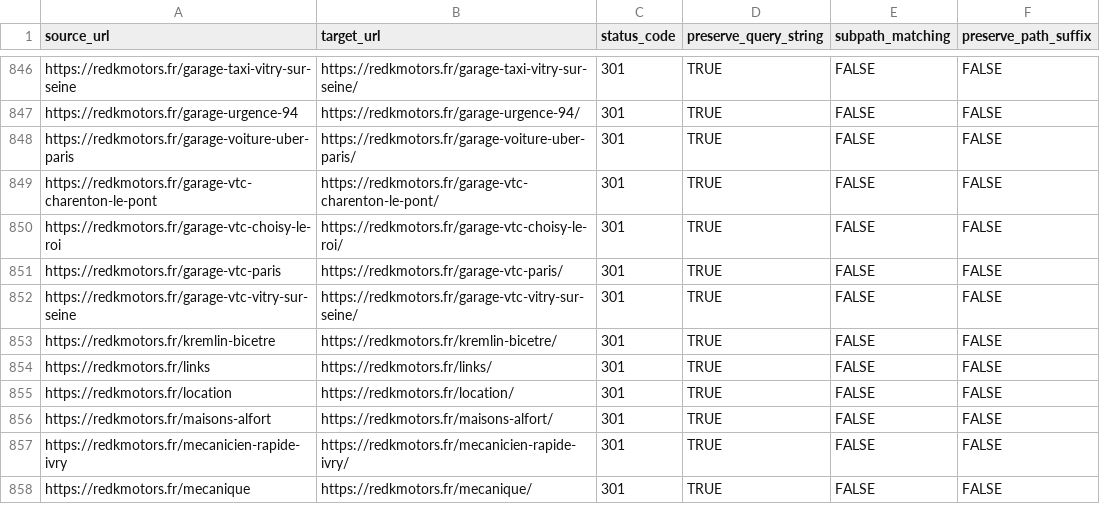
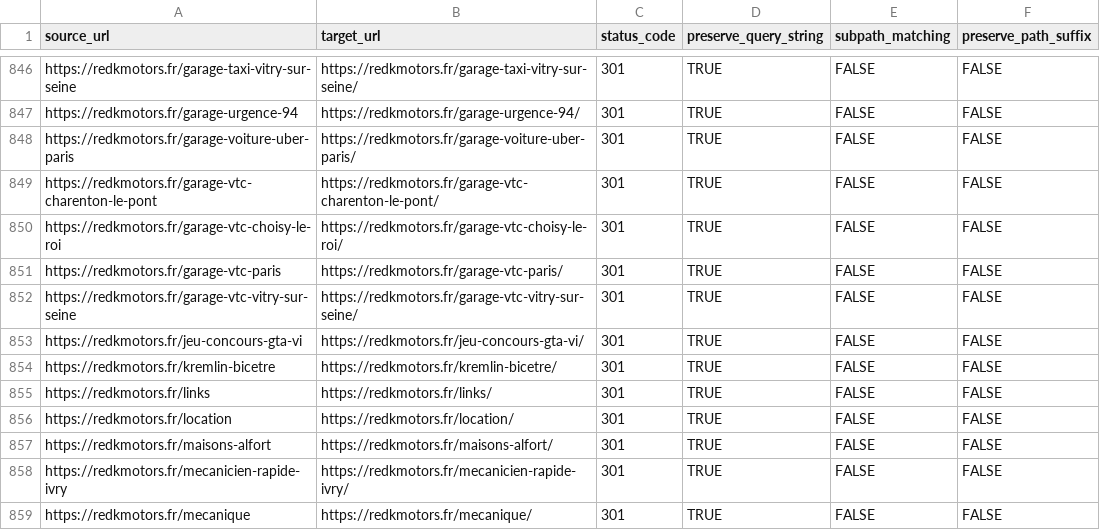
Before and after one commit to Phantom942/REDK-MOTORS, a CSV file: cloudflare-bulk-redirects.csv, drawn as a sheet; only a part is shown, gaps mark what is left out.

```diff
--- a/cloudflare-bulk-redirects.csv
+++ b/cloudflare-bulk-redirects.csv
@@ -852,2 +852,3 @@ https://redkmotors.fr/garage-vtc-paris,https://redkmotors.fr/garage-vtc-paris/,3
 https://redkmotors.fr/garage-vtc-vitry-sur-seine,https://redkmotors.fr/garage-vtc-vitry-sur-seine/,301,TRUE,FALSE,FALSE
+https://redkmotors.fr/jeu-concours-gta-vi,https://redkmotors.fr/jeu-concours-gta-vi/,301,TRUE,FALSE,FALSE
 https://redkmotors.fr/kremlin-bicetre,https://redkmotors.fr/kremlin-bicetre/,301,TRUE,FALSE,FALSE
```
Also changed, not shown: redirects-map.csv, 12 other files.
